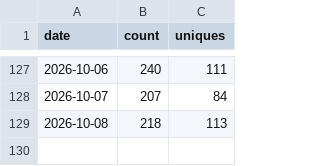
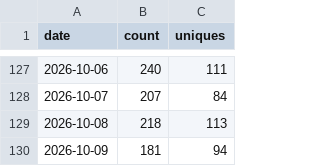
Before and after one commit to Rain-kl/storyforge, a CSV file: data/traffic/views.csv, drawn as a sheet; only a part is shown, gaps mark what is left out.

```diff
--- a/data/traffic/views.csv
+++ b/data/traffic/views.csv
@@ -129 +129,2 @@ date,count,uniques
 2026-10-08,218,113
+2026-10-09,181,94
```
Also changed, not shown: data/traffic/clones.csv, data/traffic/release-assets.csv.
